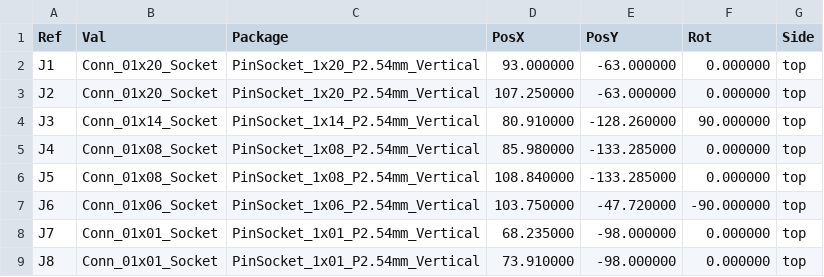
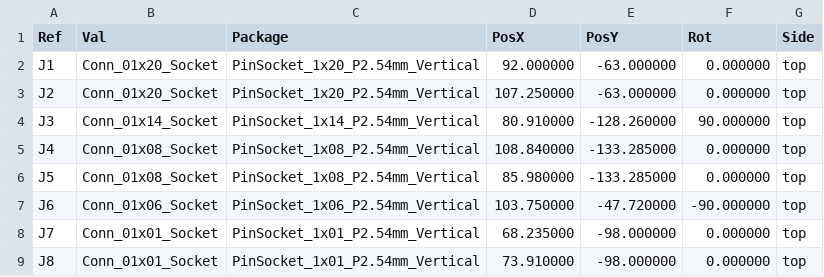
Before and after one commit to morena1001/Code-of-Claw-Translator, a CSV file: PCB/code of claw translator/Manufacturing/code of claw translator-all-pos.csv, drawn as a sheet; only a part is shown.

Commit message:
Updated PCB files. Need to update manufacturing files and sent to JLCPCB to manufacture it

```diff
--- a/PCB/code of claw translator/Manufacturing/code of claw translator-all-pos.csv
+++ b/PCB/code of claw translator/Manufacturing/code of claw translator-all-pos.csv
@@ -1,7 +1,7 @@
 Ref,Val,Package,PosX,PosY,Rot,Side
-"J1","Conn_01x20_Socket","PinSocket_1x20_P2.54mm_Vertical",93.000000,-63.000000,0.000000,top
+"J1","Conn_01x20_Socket","PinSocket_1x20_P2.54mm_Vertical",92.000000,-63.000000,0.000000,top
 "J2","Conn_01x20_Socket","PinSocket_1x20_P2.54mm_Vertical",107.250000,-63.000000,0.000000,top
 "J3","Conn_01x14_Socket","PinSocket_1x14_P2.54mm_Vertical",80.910000,-128.260000,90.000000,top
-"J4","Conn_01x08_Socket","PinSocket_1x08_P2.54mm_Vertical",85.980000,-133.285000,0.000000,top
-"J5","Conn_01x08_Socket","PinSocket_1x08_P2.54mm_Vertical",108.840000,-133.285000,0.000000,top
+"J4","Conn_01x08_Socket","PinSocket_1x08_P2.54mm_Vertical",108.840000,-133.285000,0.000000,top
+"J5","Conn_01x08_Socket","PinSocket_1x08_P2.54mm_Vertical",85.980000,-133.285000,0.000000,top
 "J6","Conn_01x06_Socket","PinSocket_1x06_P2.54mm_Vertical",103.750000,-47.720000,-90.000000,top
```
Also changed, not shown: 30 other files.
